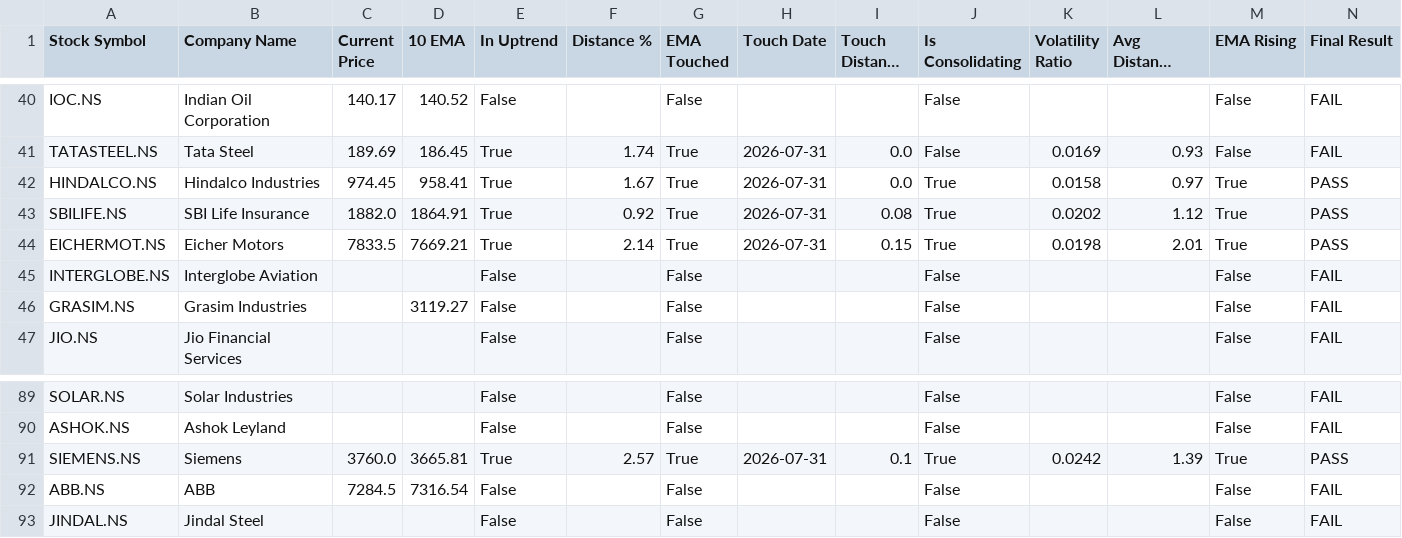
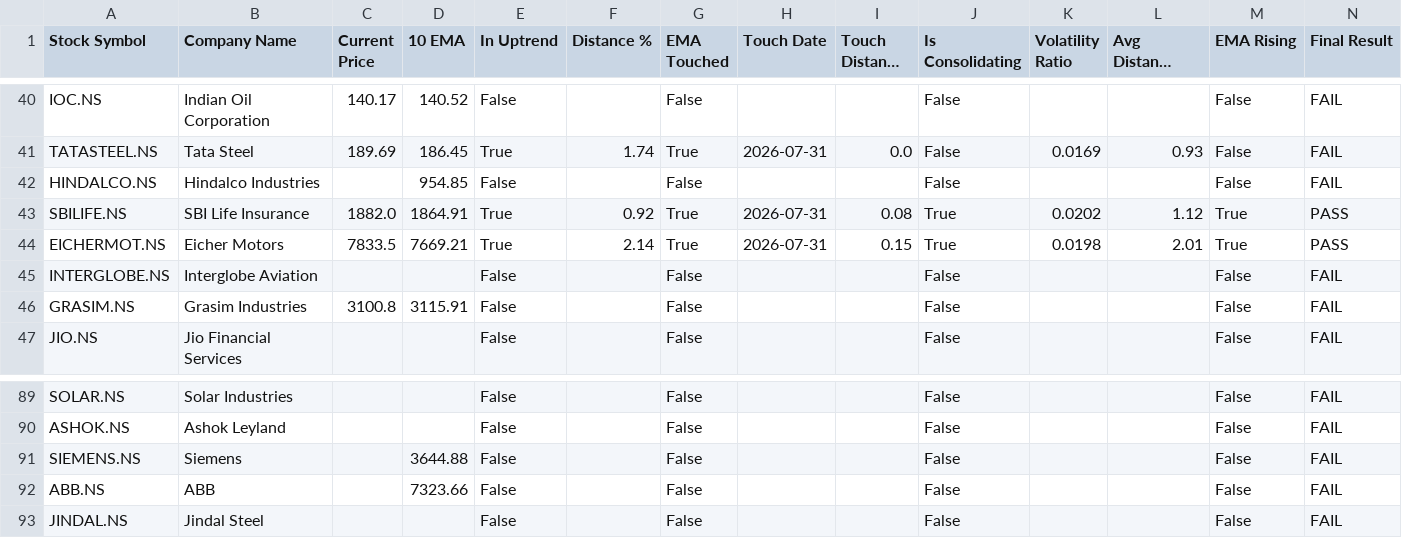
Before and after one commit to ashishbhagat2/ema-screener, a CSV file: debug_analysis.csv, drawn as a sheet; only a part is shown, gaps mark what is left out; long unchanged cells end in …; the diff covers the shown part only; the diff names each change by its address in the sheet, - before the commit and + after, or states it on an @@ line.

```diff
--- a/debug_analysis.csv
+++ b/debug_analysis.csv
-C42 (Current Price): 974.45
+C42 (Current Price): (empty)
-D42 (10 EMA): 958.41
+D42 (10 EMA): 954.85
-E42 (In Uptrend): True
+E42 (In Uptrend): False
-F42 (Distance %): 1.67
+F42 (Distance %): (empty)
-G42 (EMA Touched): True
+G42 (EMA Touched): False
-H42 (Touch Date): 2026-07-31
+H42 (Touch Date): (empty)
-I42 (Touch Distance %): 0.0
+I42 (Touch Distance %): (empty)
-J42 (Is Consolidating): True
+J42 (Is Consolidating): False
-K42 (Volatility Ratio): 0.0158
+K42 (Volatility Ratio): (empty)
-L42 (Avg Distance from EMA): 0.97
+L42 (Avg Distance from EMA): (empty)
-M42 (EMA Rising): True
+M42 (EMA Rising): False
-N42 (Final Result): PASS
+N42 (Final Result): FAIL
-C46 (Current Price): (empty)
+C46 (Current Price): 3100.8
-D46 (10 EMA): 3119.27
+D46 (10 EMA): 3115.91
-C91 (Current Price): 3760.0
+C91 (Current Price): (empty)
-D91 (10 EMA): 3665.81
+D91 (10 EMA): 3644.88
-E91 (In Uptrend): True
+E91 (In Uptrend): False
-F91 (Distance %): 2.57
+F91 (Distance %): (empty)
-G91 (EMA Touched): True
+G91 (EMA Touched): False
-H91 (Touch Date): 2026-07-31
+H91 (Touch Date): (empty)
-I91 (Touch Distance %): 0.1
+I91 (Touch Distance %): (empty)
-J91 (Is Consolidating): True
+J91 (Is Consolidating): False
-K91 (Volatility Ratio): 0.0242
+K91 (Volatility Ratio): (empty)
-L91 (Avg Distance from EMA): 1.39
+L91 (Avg Distance from EMA): (empty)
-M91 (EMA Rising): True
+M91 (EMA Rising): False
-N91 (Final Result): PASS
+N91 (Final Result): FAIL
-C92 (Current Price): 7284.5
+C92 (Current Price): (empty)
-D92 (10 EMA): 7316.54
+D92 (10 EMA): 7323.66
```
Also changed, not shown: 70 edited cells elsewhere in this file, ema_screener_results.csv.
